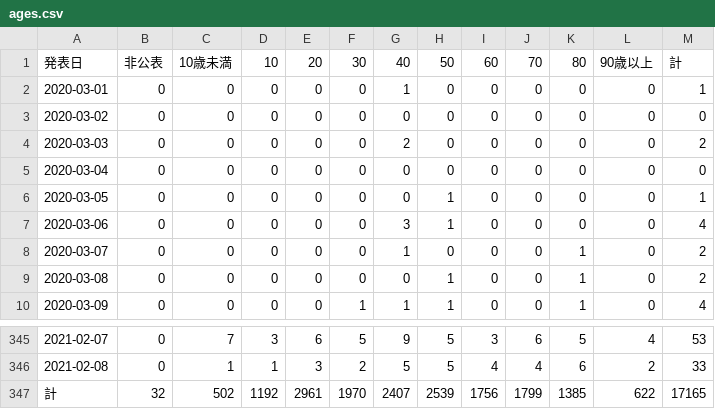
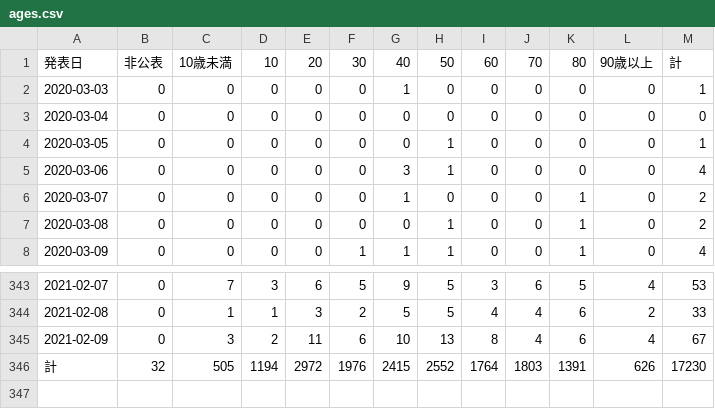
Before and after one commit to imabari/hyougo-covid19, a CSV file: ages.csv, drawn as a sheet; only a part is shown, gaps mark what is left out.

```diff
--- a/ages.csv
+++ b/ages.csv
@@ -1,5 +1,3 @@
 発表日,非公表,10歳未満,10,20,30,40,50,60,70,80,90歳以上,計
-2020-03-01,0,0,0,0,0,1,0,0,0,0,0,1
-2020-03-02,0,0,0,0,0,0,0,0,0,0,0,0
-2020-03-03,0,0,0,0,0,2,0,0,0,0,0,2
+2020-03-03,0,0,0,0,0,1,0,0,0,0,0,1
 2020-03-04,0,0,0,0,0,0,0,0,0,0,0,0
@@ -346,2 +344,3 @@
 2021-02-08,0,1,1,3,2,5,5,4,4,6,2,33
-計,32,502,1192,2961,1970,2407,2539,1756,1799,1385,622,17165
+2021-02-09,0,3,2,11,6,10,13,8,4,6,4,67
+計,32,505,1194,2972,1976,2415,2552,1764,1803,1391,626,17230
```
Also changed, not shown: area.csv, 3 other files.
